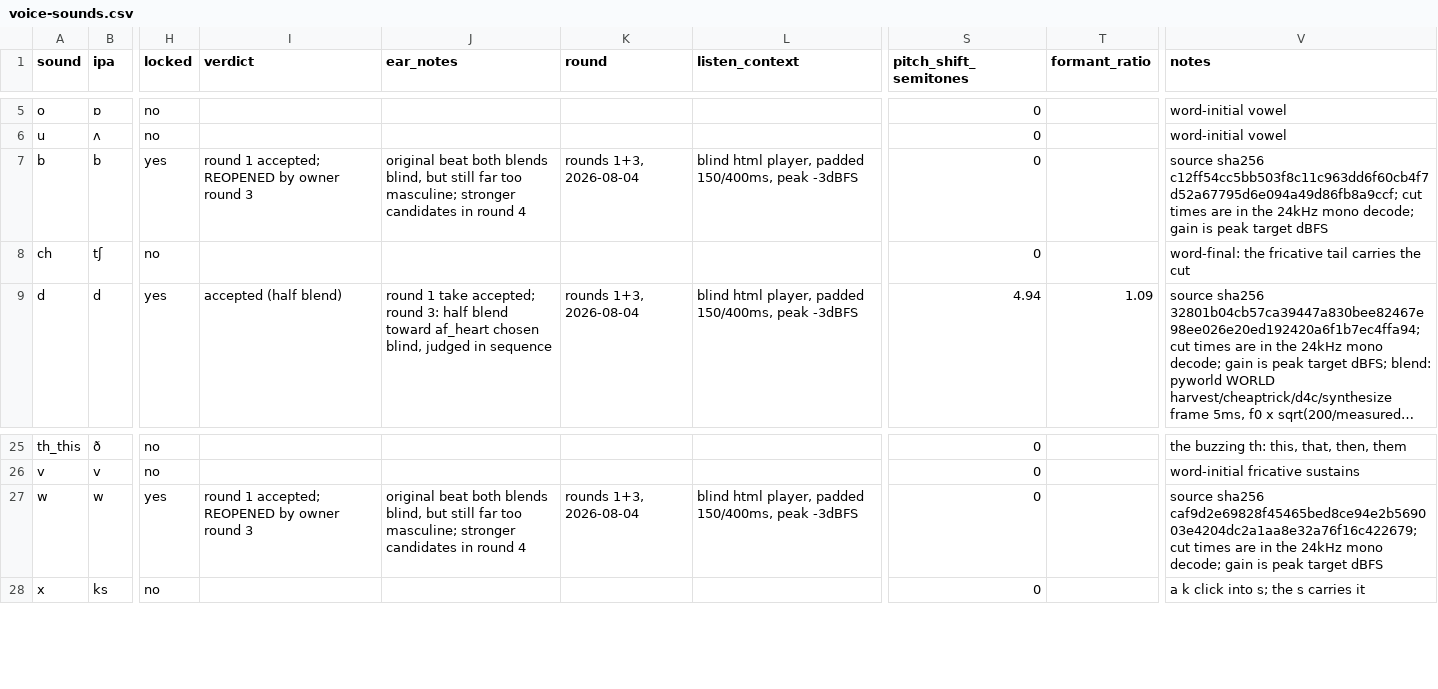
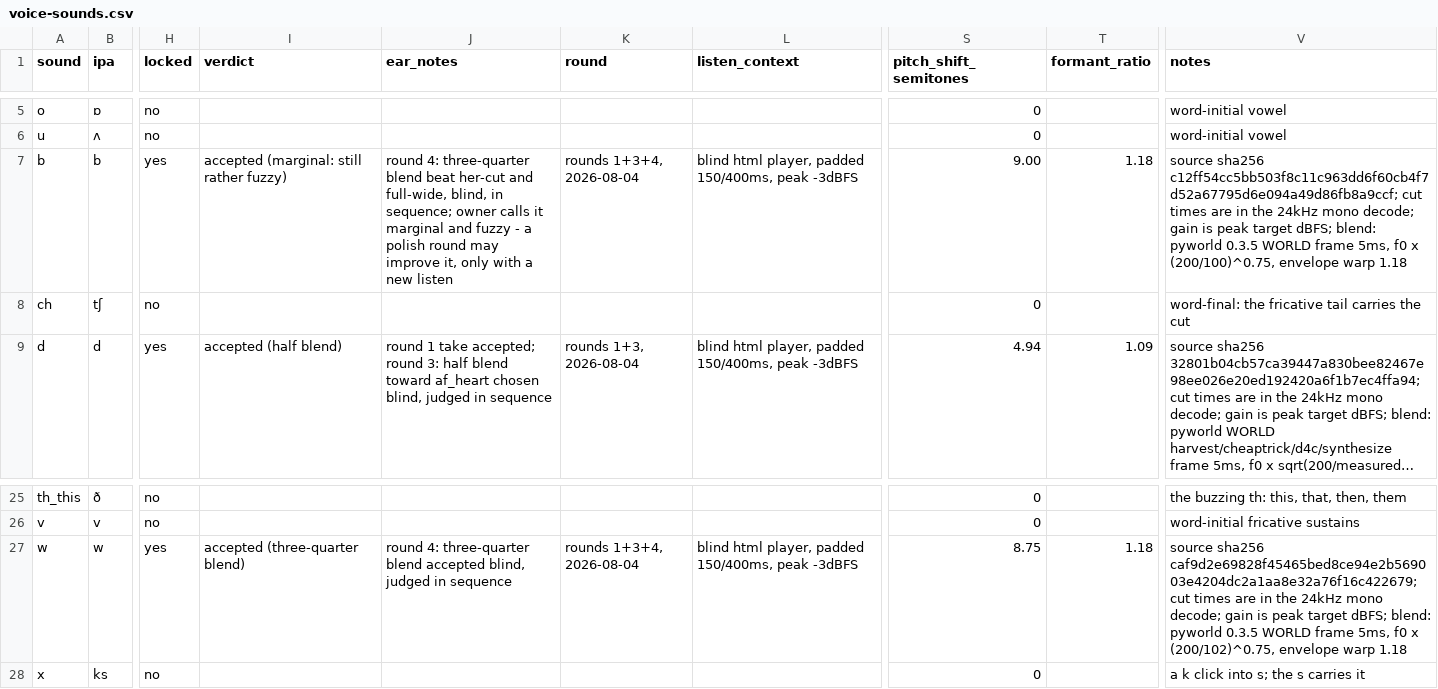
Before and after one commit to BillNDD/CVCGame, a CSV file: tools/voice-sounds.csv, drawn as a sheet; only a part is shown, gaps mark what is left out; long unchanged cells end in …; the diff names each change by its address in the sheet, - before the commit and + after, or states it on an @@ line.

```diff
--- a/tools/voice-sounds.csv
+++ b/tools/voice-sounds.csv
-I7 (verdict): round 1 accepted; REOPENED by owner round 3
+I7 (verdict): accepted (marginal: still rather fuzzy)
-J7 (ear_notes): original beat both blends blind, but still far too masculine; stronger candidates in round 4
+J7 (ear_notes): round 4: three-quarter blend beat her-cut and full-wide, blind, in sequence; owner calls it marginal and fuzzy - a polish round may improve it, only with a new listen
-K7 (round): rounds 1+3, 2026-08-04
+K7 (round): rounds 1+3+4, 2026-08-04
-S7 (pitch_shift_semitones): 0
+S7 (pitch_shift_semitones): 9.00
-T7 (formant_ratio): (empty)
+T7 (formant_ratio): 1.18
-V7 (notes): …peak target dBFS
+V7 (notes): …peak target dBFS; blend: pyworld 0.3.5 WORLD frame 5ms, f0 x (200/100)^0.75, envelope warp 1.18
-I27 (verdict): round 1 accepted; REOPENED by owner round 3
+I27 (verdict): accepted (three-quarter blend)
-J27 (ear_notes): original beat both blends blind, but still far too masculine; stronger candidates in round 4
+J27 (ear_notes): round 4: three-quarter blend accepted blind, judged in sequence
-K27 (round): rounds 1+3, 2026-08-04
+K27 (round): rounds 1+3+4, 2026-08-04
-S27 (pitch_shift_semitones): 0
+S27 (pitch_shift_semitones): 8.75
-T27 (formant_ratio): (empty)
+T27 (formant_ratio): 1.18
-V27 (notes): …peak target dBFS
+V27 (notes): …peak target dBFS; blend: pyworld 0.3.5 WORLD frame 5ms, f0 x (200/102)^0.75, envelope warp 1.18
```
